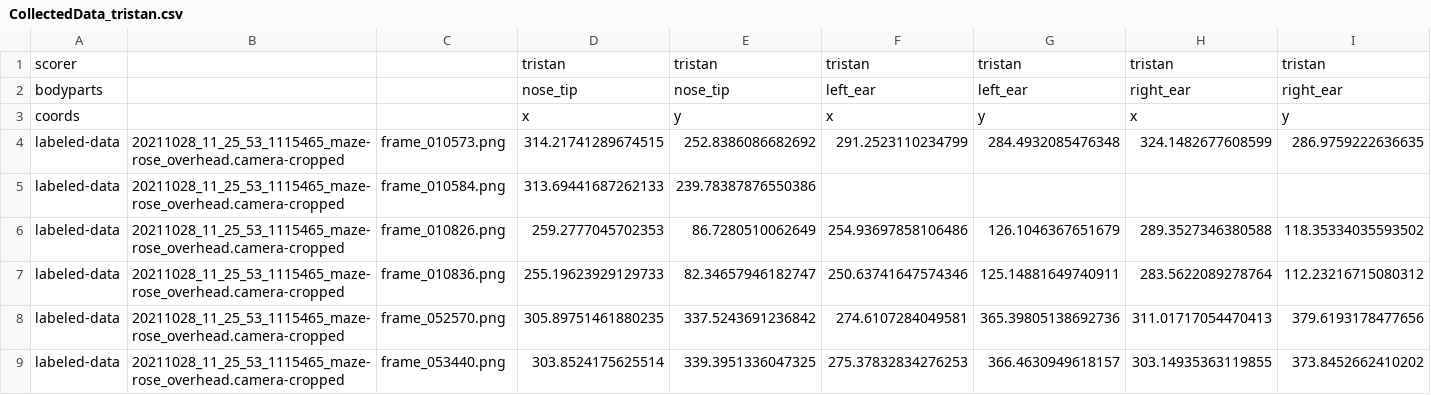
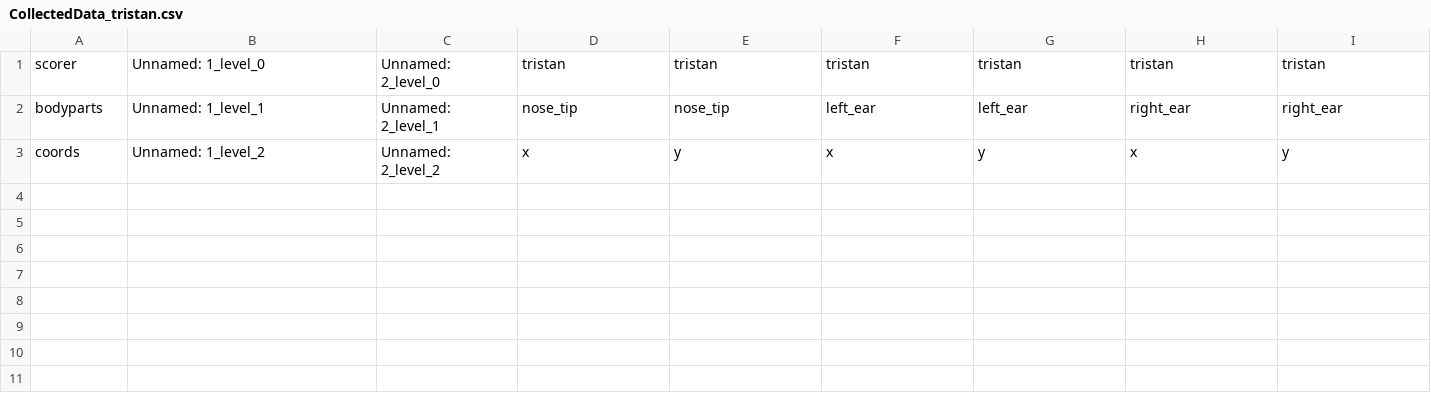
Before and after one commit to chaplinta/hm2p, a CSV file: sourcedata/trackers/dlc/hm2p-retrain-tristan-2026-03-20/labeled-data/20211028_11_25_53_1115465_maze-rose_overhead.camera-cropped/CollectedData_tristan.csv, drawn as a sheet; only a part is shown; rows hold the shown columns only; the diff names each change by its address in the sheet, - before the commit and + after, or states it on an @@ line.

```diff
--- a/sourcedata/trackers/dlc/hm2p-retrain-tristan-2026-03-20/labeled-data/20211028_11_25_53_1115465_maze-rose_overhead.camera-cropped/CollectedData_tristan.csv
+++ b/sourcedata/trackers/dlc/hm2p-retrain-tristan-2026-03-20/labeled-data/20211028_11_25_53_1115465_maze-rose_overhead.camera-cropped/CollectedData_tristan.csv
-B1: (empty)
+B1: Unnamed: 1_level_0
-C1: (empty)
+C1: Unnamed: 2_level_0
-B2: (empty)
+B2: Unnamed: 1_level_1
-C2: (empty)
+C2: Unnamed: 2_level_1
-B3: (empty)
+B3: Unnamed: 1_level_2
-C3: (empty)
+C3: Unnamed: 2_level_2
-row 4: labeled-data | 20211028_11_25_53_1115465_maze-rose_overhead.camera-cropped | frame_010573.png | 314.21741289674515 | 252.8386086682692 | 291.2523110234799 | 284.4932085476348 | 324.1482677608599 | 286.9759222636635
-row 5: labeled-data | 20211028_11_25_53_1115465_maze-rose_overhead.camera-cropped | frame_010584.png | 313.69441687262133 | 239.78387876550386
-row 6: labeled-data | 20211028_11_25_53_1115465_maze-rose_overhead.camera-cropped | frame_010826.png | 259.2777045702353 | 86.7280510062649 | 254.93697858106486 | 126.1046367651679 | 289.3527346380588 | 118.35334035593502
-row 7: labeled-data | 20211028_11_25_53_1115465_maze-rose_overhead.camera-cropped | frame_010836.png | 255.19623929129733 | 82.34657946182747 | 250.63741647574346 | 125.14881649740911 | 283.5622089278764 | 112.23216715080312
-row 8: labeled-data | 20211028_11_25_53_1115465_maze-rose_overhead.camera-cropped | frame_052570.png | 305.89751461880235 | 337.5243691236842 | 274.6107284049581 | 365.39805138692736 | 311.01717054470413 | 379.6193178477656
-row 9: labeled-data | 20211028_11_25_53_1115465_maze-rose_overhead.camera-cropped | frame_053440.png | 303.8524175625514 | 339.3951336047325 | 275.37832834276253 | 366.4630949618157 | 303.14935363119855 | 373.8452662410202
```
Also changed, not shown: sourcedata/trackers/dlc/hm2p-retrain-tristan-2026-03-20/labeled-data/20210823_17_00_04_1114353_maze-rose_overhead.camera-cropped/CollectedData_tristan.csv, 14 other files.
